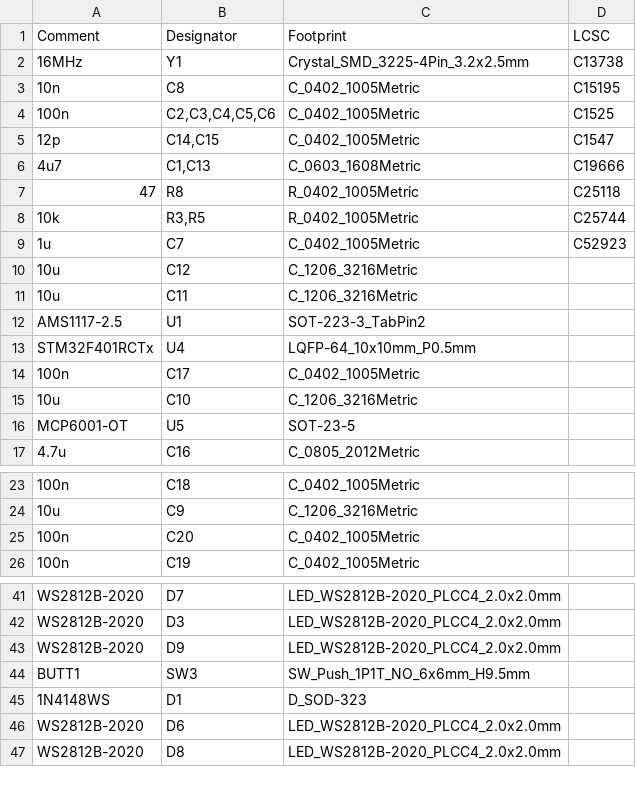
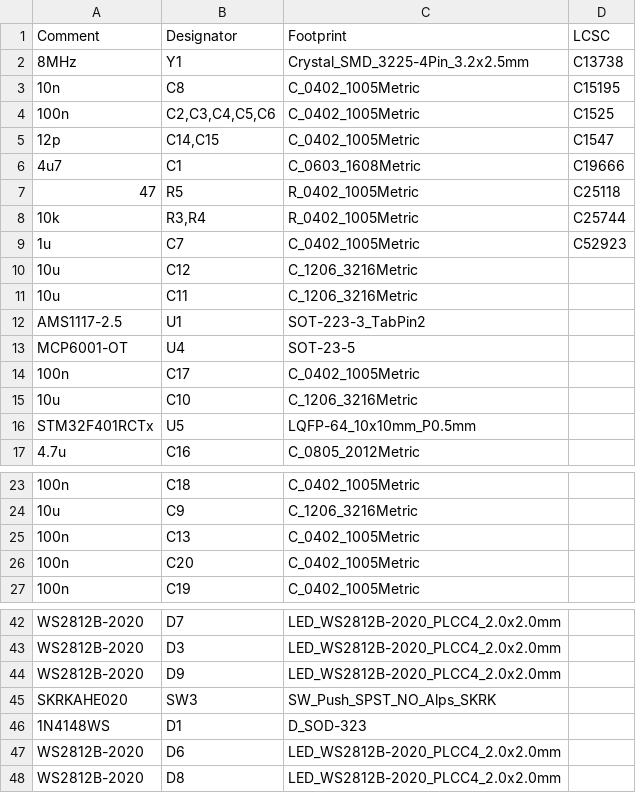
Before and after one commit to gamaPhy/Freedom, a CSV file: first_keeb/Electrical/v1_proto_standoff_and_nuts/pcb/jlcpcb/production_files/BOM-RP2040_minimal.csv, drawn as a sheet; only a part is shown, gaps mark what is left out; addresses are those after the commit; the diff covers the shown part only; the diff names each change by its address in the sheet, - before the commit and + after, or states it on an @@ line.

```diff
--- a/first_keeb/Electrical/v1_proto_standoff_and_nuts/pcb/jlcpcb/production_files/BOM-RP2040_minimal.csv
+++ b/first_keeb/Electrical/v1_proto_standoff_and_nuts/pcb/jlcpcb/production_files/BOM-RP2040_minimal.csv
-A2 (Comment): 16MHz
+A2 (Comment): 8MHz
-B6 (Designator): C1,C13
+B6 (Designator): C1
-B7 (Designator): R8
+B7 (Designator): R5
-B8 (Designator): R3,R5
+B8 (Designator): R3,R4
-A13 (Comment): STM32F401RCTx
+A13 (Comment): MCP6001-OT
-C13 (Footprint): LQFP-64_10x10mm_P0.5mm
+C13 (Footprint): SOT-23-5
-A16 (Comment): MCP6001-OT
+A16 (Comment): STM32F401RCTx
-C16 (Footprint): SOT-23-5
+C16 (Footprint): LQFP-64_10x10mm_P0.5mm
+row 25: 100n | C13 | C_0402_1005Metric
-A45 (Comment): BUTT1
+A45 (Comment): SKRKAHE020
-C45 (Footprint): SW_Push_1P1T_NO_6x6mm_H9.5mm
+C45 (Footprint): SW_Push_SPST_NO_Alps_SKRK
```
Also changed, not shown: 17 edited cells elsewhere in this file, first_keeb/Electrical/v1_proto_standoff_and_nuts/pcb/jlcpcb/production_files/CPL-RP2040_minimal.csv, 20 other files.
